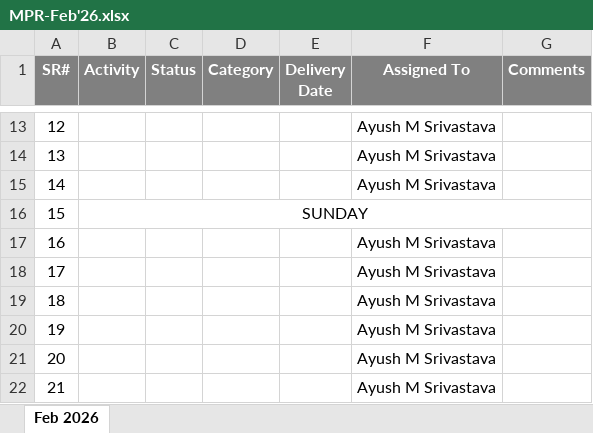
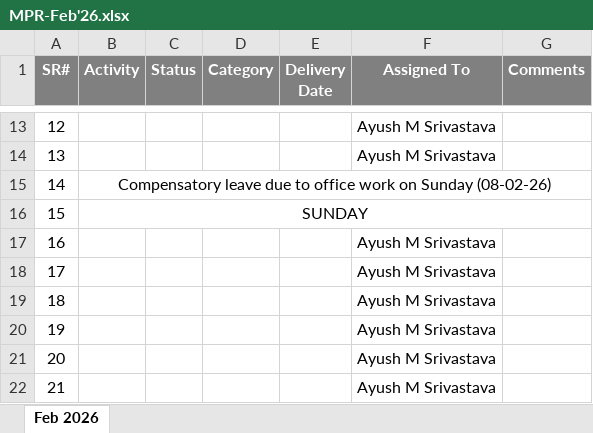
Before and after one commit to pallaveeindian/TH-PROJECT-NOTEBOOK, an Excel workbook: MPR/Role wise/Software Developer/Feb'26/MPR-Feb'26.xlsx, sheet Feb 2026, drawn as a sheet; only a part is shown, gaps mark what is left out; values as stored, in another font and other column widths than the file's, no borders; the diff names each change by its address in the sheet, - before the commit and + after, or states it on an @@ line.

```diff
--- a/MPR/Role wise/Software Developer/Feb'26/MPR-Feb'26.xlsx (sheet Feb 2026)
+++ b/MPR/Role wise/Software Developer/Feb'26/MPR-Feb'26.xlsx (sheet Feb 2026)
-B15 (Activity): (empty)
+B15 (Activity): Compensatory leave due to office work on Sunday (08-02-26)
+B15:G15 merged
-F15 (Assigned To): Ayush M Srivastava
+F15 (Assigned To): (empty)
```
Also changed, not shown: 1 other file.
